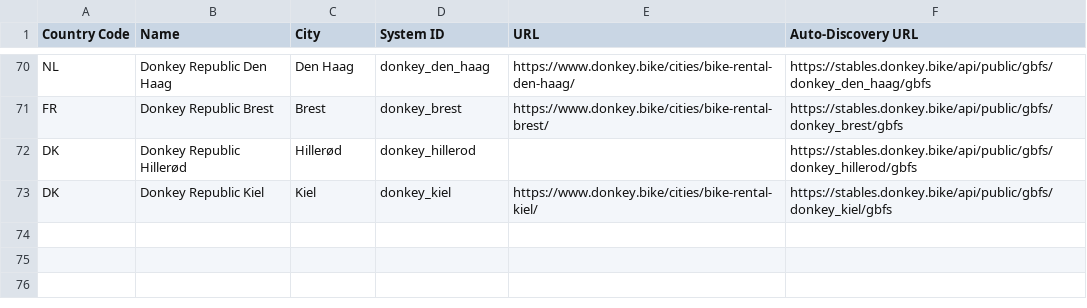
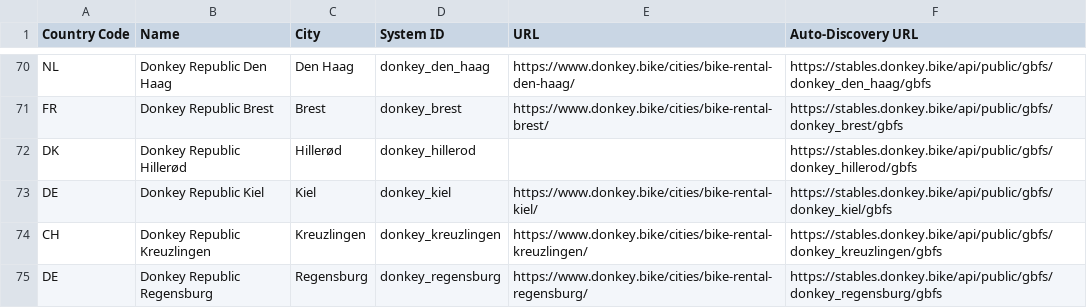
Before and after one commit to DonkeyRepublic/donkey_gbfs, a CSV file: systems.csv, drawn as a sheet; only a part is shown, gaps mark what is left out.

Commit message:
Fix Kiel country code, added Kreuzlingen, Regensburg

```diff
--- a/systems.csv
+++ b/systems.csv
@@ -72,2 +72,4 @@ FR,Donkey Republic Brest,Brest,donkey_brest,https://www.donkey.bike/cities/bike-
 DK,Donkey Republic Hillerød,Hillerød,donkey_hillerod,"",https://stables.donkey.bike/api/public/gbfs/donkey_hillerod/gbfs
-DK,Donkey Republic Kiel,Kiel,donkey_kiel,https://www.donkey.bike/cities/bike-rental-kiel/,https://stables.donkey.bike/api/public/gbfs/donkey_kiel/gbfs
+DE,Donkey Republic Kiel,Kiel,donkey_kiel,https://www.donkey.bike/cities/bike-rental-kiel/,https://stables.donkey.bike/api/public/gbfs/donkey_kiel/gbfs
+CH,Donkey Republic Kreuzlingen,Kreuzlingen,donkey_kreuzlingen,https://www.donkey.bike/cities/bike-rental-kreuzlingen/,https://stables.donkey.bike/api/public/gbfs/donkey_kreuzlingen/gbfs
+DE,Donkey Republic Regensburg,Regensburg,donkey_regensburg,https://www.donkey.bike/cities/bike-rental-regensburg/,https://stables.donkey.bike/api/public/gbfs/donkey_regensburg/gbfs
```
